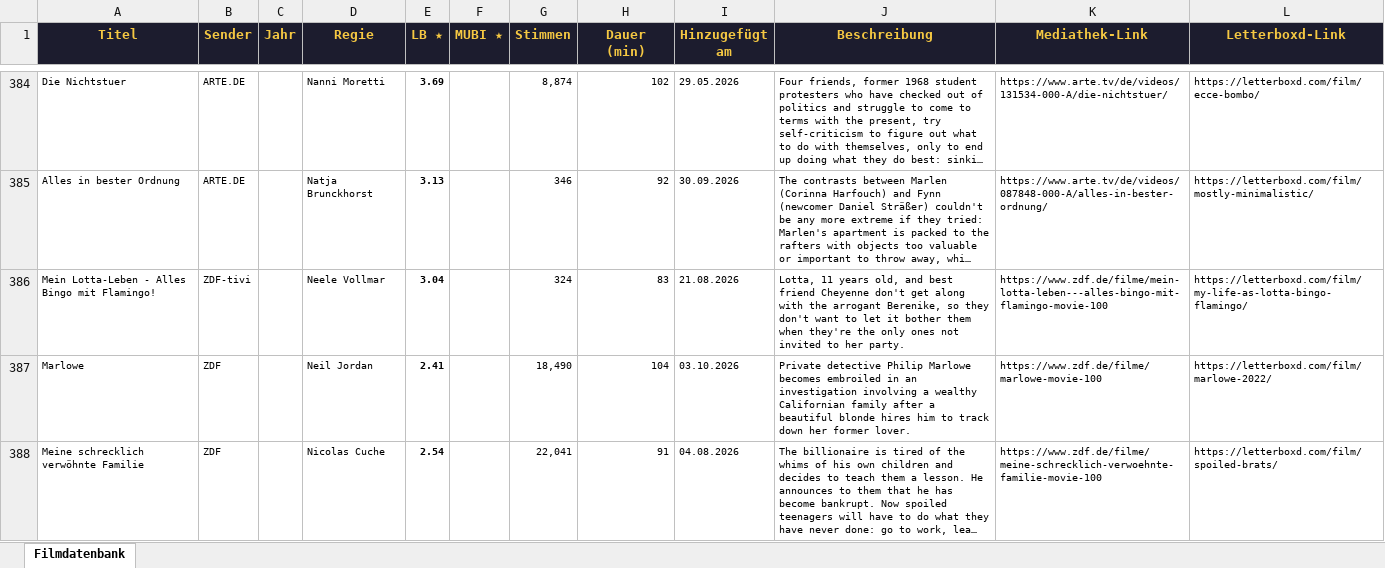
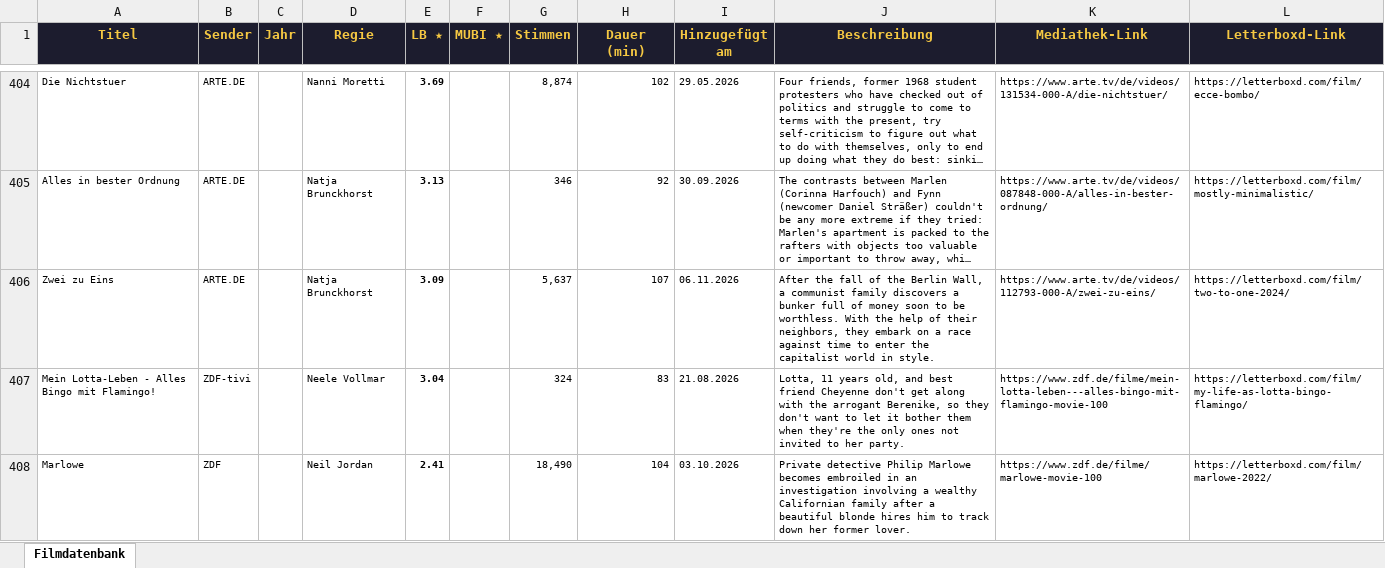
Before and after one commit to tihaup/filmdatenbank-mediatheken, an Excel workbook: output/filme_datenbank.xlsx, sheet Filmdatenbank, drawn as a sheet; only a part is shown, gaps mark what is left out; the shorter side is filled out with more unchanged rows; long unchanged cells end in …; values as stored, in another font and other column widths than the file's, no borders; the diff covers the shown part only; the diff names each change by its address in the sheet, - before the commit and + after, or states it on an @@ line.

```diff
--- a/output/filme_datenbank.xlsx (sheet Filmdatenbank)
+++ b/output/filme_datenbank.xlsx (sheet Filmdatenbank)
+row 406: Zwei zu Eins | ARTE.DE |  | Natja Brunckhorst | 3.09 |  | 5,637 | 107 | 06.11.2026 | After the fall of the Berlin Wall, a communist family discovers a bunker full of money soon to be worthless. With the help of their neighbors, they embark on a race against time to enter the capitalist world in style. | https://www.arte.tv/de/videos/112793-000-A/zwei-zu-eins/ | https://letterboxd.com/film/two-to-one-2024/
```
Also changed, not shown: 25 added rows elsewhere in this sheet, 4 other files.
